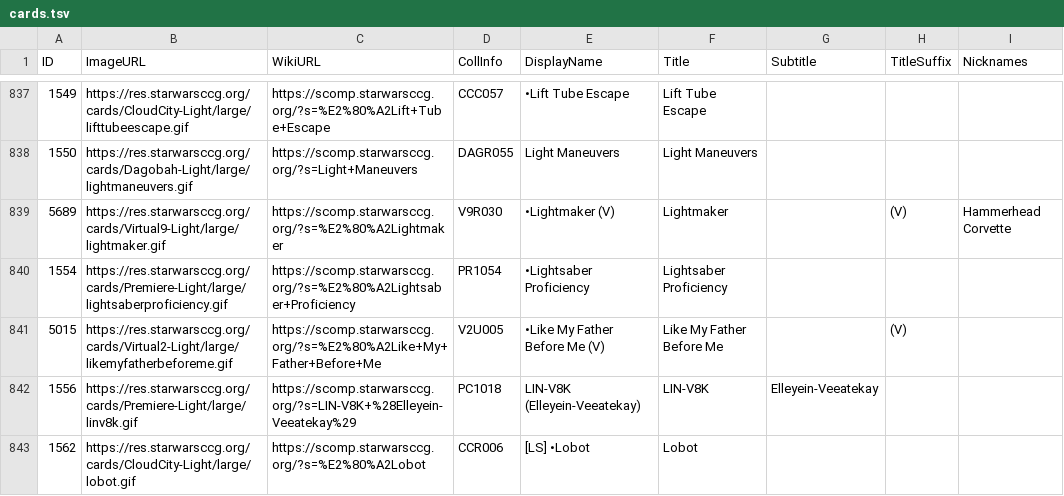
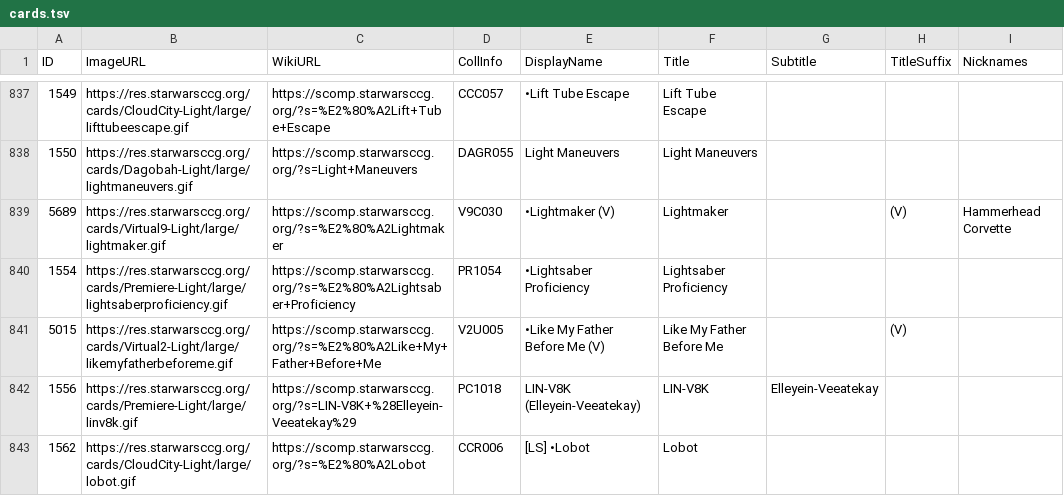
Before and after one commit to swccgpc/DiscordCardLinker, a TSV file: DiscordCardLinker/cards.tsv, drawn as a sheet; only a part is shown, gaps mark what is left out.

```diff
--- a/DiscordCardLinker/cards.tsv
+++ b/DiscordCardLinker/cards.tsv
@@ -838,3 +838,3 @@ ID	ImageURL	WikiURL	CollInfo	DisplayName	Title	Subtitle	TitleSuffix	Nicknames
 1550	https://res.starwarsccg.org/cards/Dagobah-Light/large/lightmaneuvers.gif	https://scomp.starwarsccg.org/?s=Light+Maneuvers	DAGR055	Light Maneuvers	Light Maneuvers			
-5689	https://res.starwarsccg.org/cards/Virtual9-Light/large/lightmaker.gif	https://scomp.starwarsccg.org/?s=%E2%80%A2Lightmaker	V9R030	•Lightmaker (V)	Lightmaker		(V)	Hammerhead Corvette
+5689	https://res.starwarsccg.org/cards/Virtual9-Light/large/lightmaker.gif	https://scomp.starwarsccg.org/?s=%E2%80%A2Lightmaker	V9C030	•Lightmaker (V)	Lightmaker		(V)	Hammerhead Corvette
 1554	https://res.starwarsccg.org/cards/Premiere-Light/large/lightsaberproficiency.gif	https://scomp.starwarsccg.org/?s=%E2%80%A2Lightsaber+Proficiency	PR1054	•Lightsaber Proficiency	Lightsaber Proficiency			
```
